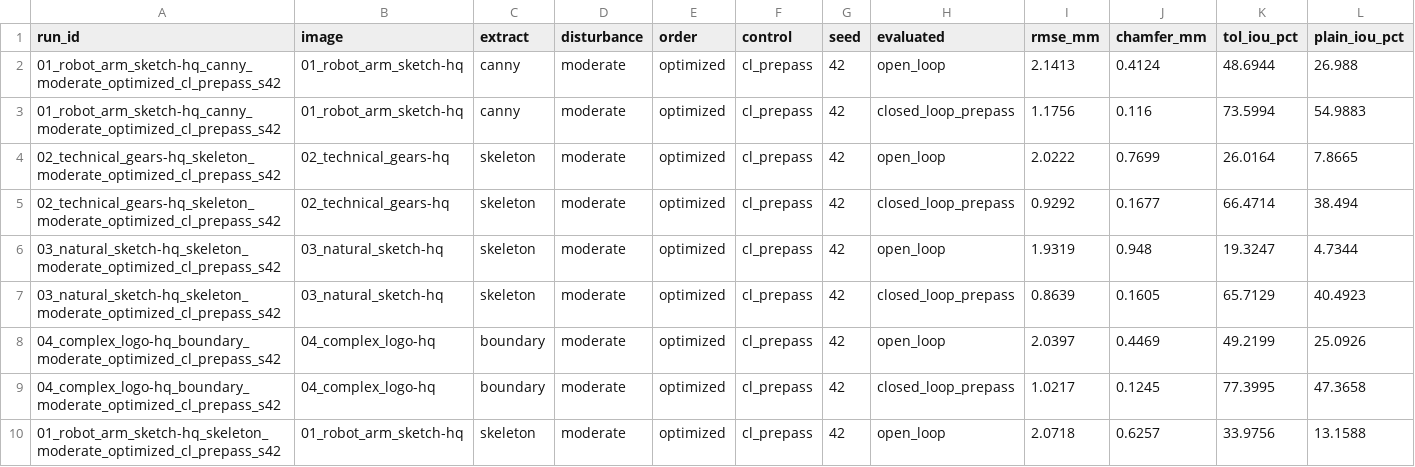
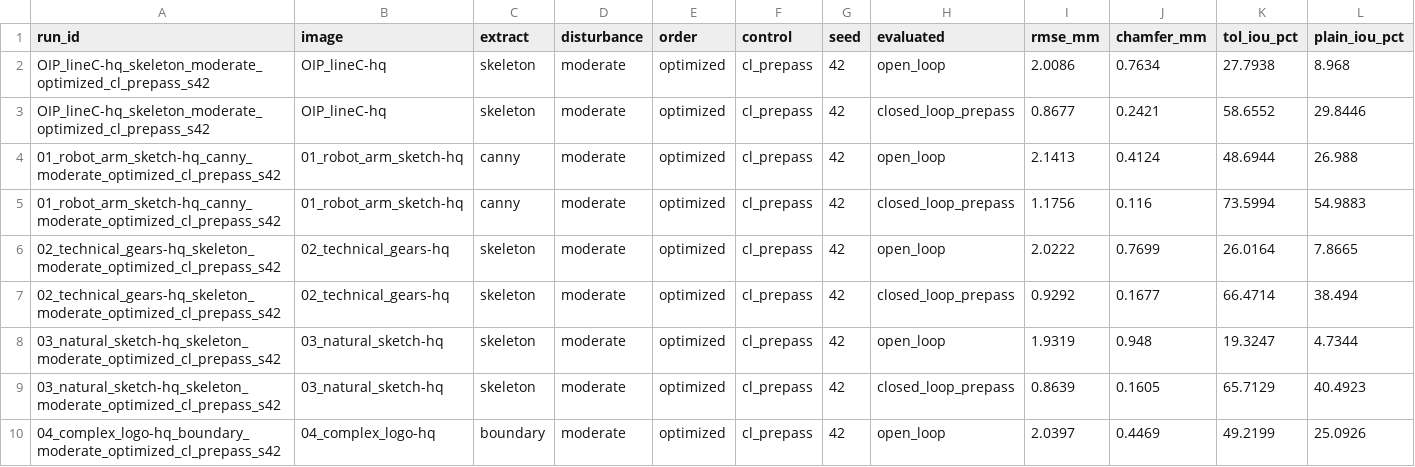
Before and after one commit to Lithiya182/VisionGuidedSketchPlotter, a CSV file: gallery/runs.csv, drawn as a sheet; only a part is shown; the shorter side is filled out with more unchanged rows; rows hold the shown columns only; the diff names each change by its address in the sheet, - before the commit and + after, or states it on an @@ line.

Commit message:
Portrait drawing (cleaned line art), learning run

```diff
--- a/gallery/runs.csv
+++ b/gallery/runs.csv
+row 2: OIP_lineC-hq_skeleton_moderate_optimized_cl_prepass_s42 | OIP_lineC-hq | skeleton | moderate | optimized | cl_prepass | 42 | open_loop | 2.0086 | 0.7634 | 27.7938 | 8.968
+row 3: OIP_lineC-hq_skeleton_moderate_optimized_cl_prepass_s42 | OIP_lineC-hq | skeleton | moderate | optimized | cl_prepass | 42 | closed_loop_prepass | 0.8677 | 0.2421 | 58.6552 | 29.8446
```
Also changed, not shown: 24 other files.
